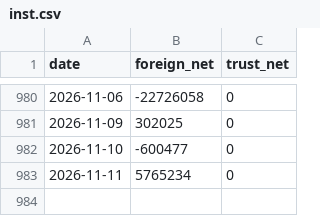
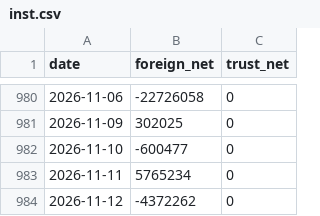
Before and after one commit to SimonNien2004/Stock00919, a CSV file: data/raw/inst.csv, drawn as a sheet; only a part is shown, gaps mark what is left out.

```diff
--- a/data/raw/inst.csv
+++ b/data/raw/inst.csv
@@ -983 +983,2 @@ date,foreign_net,trust_net
 2026-11-11,5765234,0
+2026-11-12,-4372262,0
```
Also changed, not shown: data/predictions.csv, data/raw/price.csv, 6 other files.
